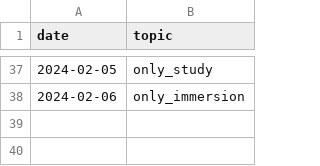
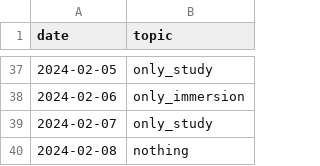
Before and after one commit to devprabal/24k_tracks, a CSV file: records/korean_track.csv, drawn as a sheet; only a part is shown, gaps mark what is left out; the diff names each change by its address in the sheet, - before the commit and + after, or states it on an @@ line.

Commit message:
record entry

```diff
--- a/records/korean_track.csv
+++ b/records/korean_track.csv
+row 39: 2024-02-07 | only_study
+row 40: 2024-02-08 | nothing
```
Also changed, not shown: records/gym_track.csv, records/spoiler_track.csv.
